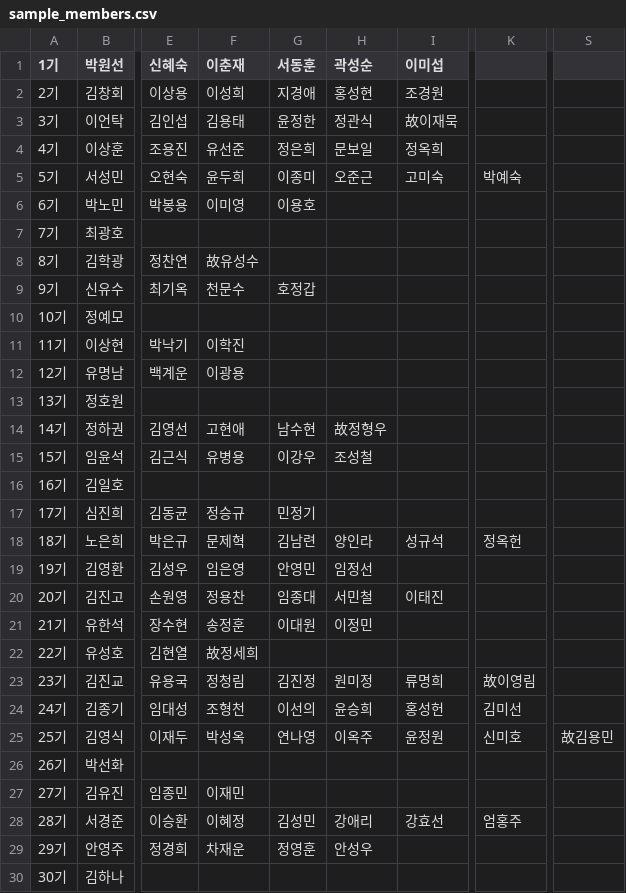
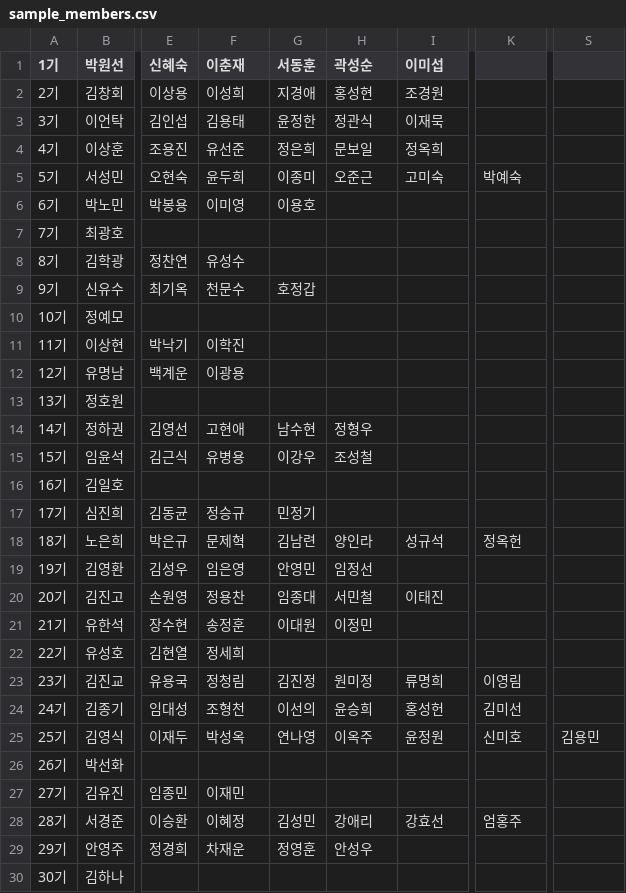
Before and after one commit to Minku-Koo/PhotoClub, a CSV file: www/static/sample_data/sample_members.csv, drawn as a sheet; only a part is shown, gaps mark what is left out; the diff names each change by its address in the sheet, - before the commit and + after, or states it on an @@ line.

Commit message:
update data

```diff
--- a/www/static/sample_data/sample_members.csv
+++ b/www/static/sample_data/sample_members.csv
-I3 (이미섭): 故이재묵
+I3 (이미섭): 이재묵
-F8 (이춘재): 故유성수
+F8 (이춘재): 유성수
-H14 (곽성순): 故정형우
+H14 (곽성순): 정형우
-F22 (이춘재): 故정세희
+F22 (이춘재): 정세희
-K23: 故이영림
+K23: 이영림
-S25: 故김용민
+S25: 김용민
```
Also changed, not shown: 2 other files.
